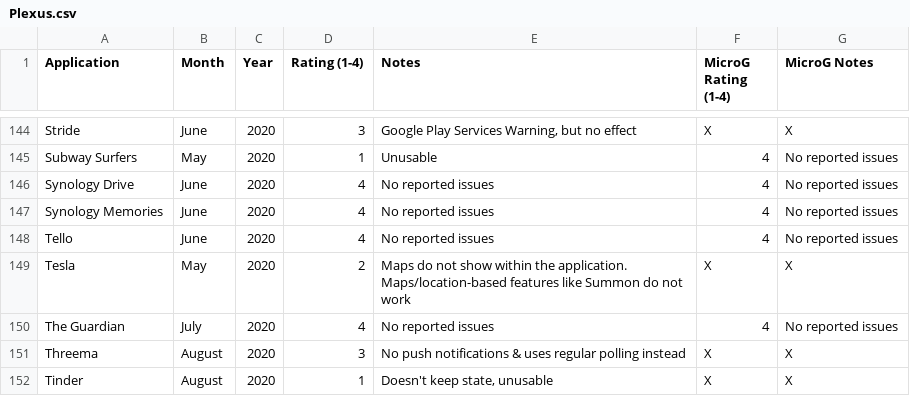
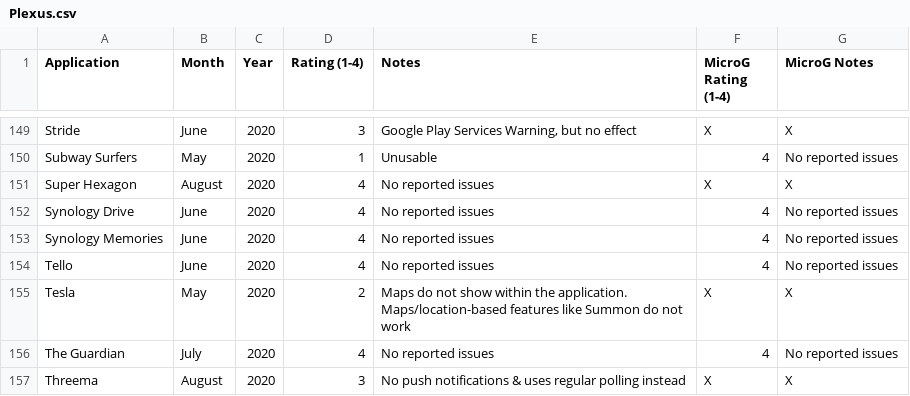
Before and after one commit to techlore/plexus, a CSV file: Plexus.csv, drawn as a sheet; only a part is shown, gaps mark what is left out; the shorter side is filled out with more unchanged rows; the diff covers the shown part only.

Commit message:
Update Plexus.csv
Added reports for 6 apps:
Bitpanda (Crypto Exchange)
Electron Cash (Bitcoin Cash Wallet)
Geometry Dash (Game)
Mein ELBA-App (Banking App by Raiffeisen Austria)
Poweramp (Music Player)
Super Hexagon (Game)

```diff
--- a/Plexus.csv
+++ b/Plexus.csv
@@ -145,2 +150,3 @@ Stride,June,2020,3,"Google Play Services Warning, but no effect",X,X
 Subway Surfers,May,2020,1,Unusable,4,No reported issues
+Super Hexagon,August,2020,4,No reported issues,X,X
 Synology Drive,June,2020,4,No reported issues,4,No reported issues
```
Also changed, not shown: 5 added rows elsewhere in this file.
